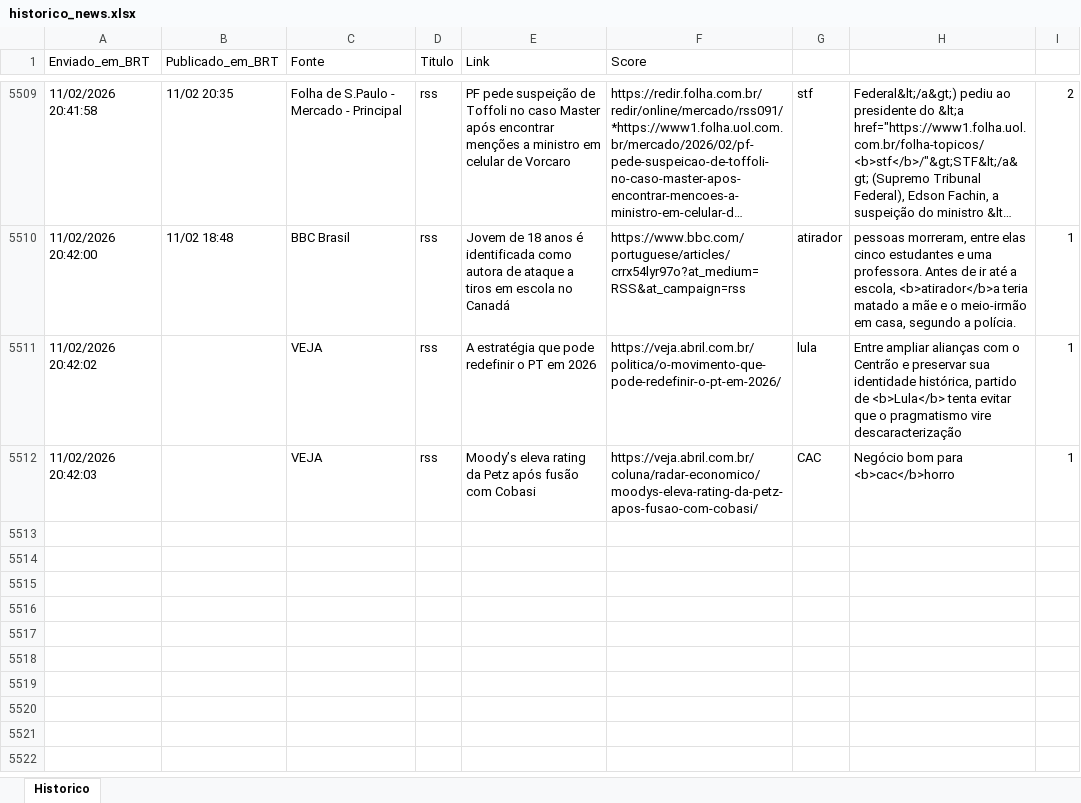
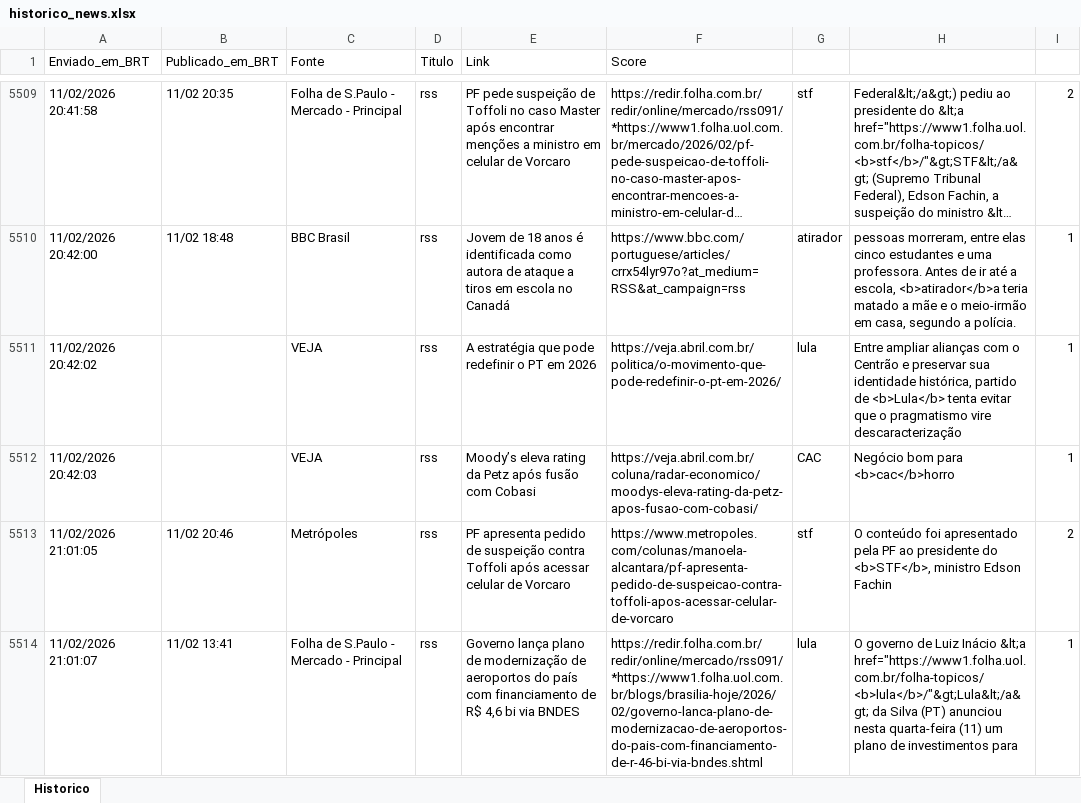
Before and after one commit to LucasPin45/ZanattaNews, an Excel workbook: historico_news.xlsx, sheet Historico, drawn as a sheet; only a part is shown, gaps mark what is left out; long unchanged cells end in …; values as stored, in another font and other column widths than the file's, no borders; the diff names each change by its address in the sheet, - before the commit and + after, or states it on an @@ line.

```diff
--- a/historico_news.xlsx (sheet Historico)
+++ b/historico_news.xlsx (sheet Historico)
+row 5513: 11/02/2026 21:01:05 | 11/02 20:46 | Metrópoles | rss | PF apresenta pedido de suspeição contra Toffoli após acessar celular de Vorcaro | https://www.metropoles.com/colunas/manoela-alcantara/pf-apresenta-pedido-de-suspeicao-contra-toffoli-apos-acessar-celular-de-vorcaro | stf | O conteúdo foi apresentado pela PF ao presidente do <b>STF</b>, ministro Edson Fachin | 2
+row 5514: 11/02/2026 21:01:07 | 11/02 13:41 | Folha de S.Paulo - Mercado - Principal | rss | Governo lança plano de modernização de aeroportos do país com financiamento de R$ 4,6 bi via BNDES | https://redir.folha.com.br/redir/online/mercado/rss091/*https://www1.folha.uol.com.br/blogs/brasilia-hoje/2026/02/governo-lanca-plano-de-modernizacao-de-aeroportos-do-pais-com-financiamento-de-r-46-bi-via-bndes.shtml | lula | O governo de Luiz Inácio &lt;a href="https://www1.folha.uol.com.br/folha-topicos/<b>lula</b>/"&gt;Lula&lt;/a&gt; da Silva (PT) anunciou nesta quarta-feira (11) um plano de investimentos para | 1
```
Also changed, not shown: 1 other file.
